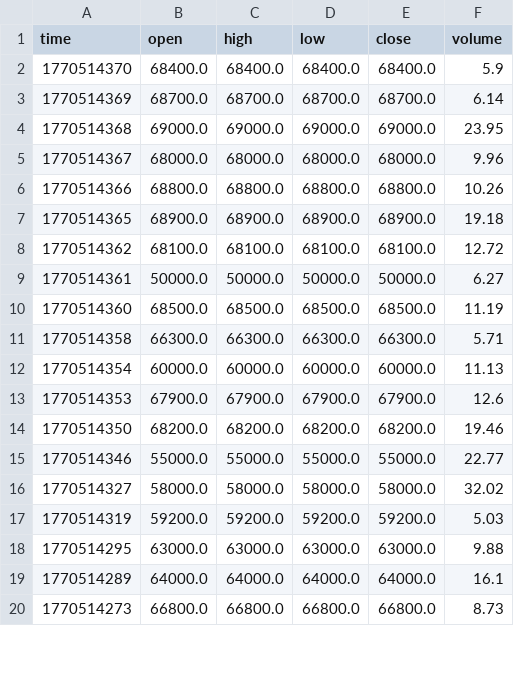
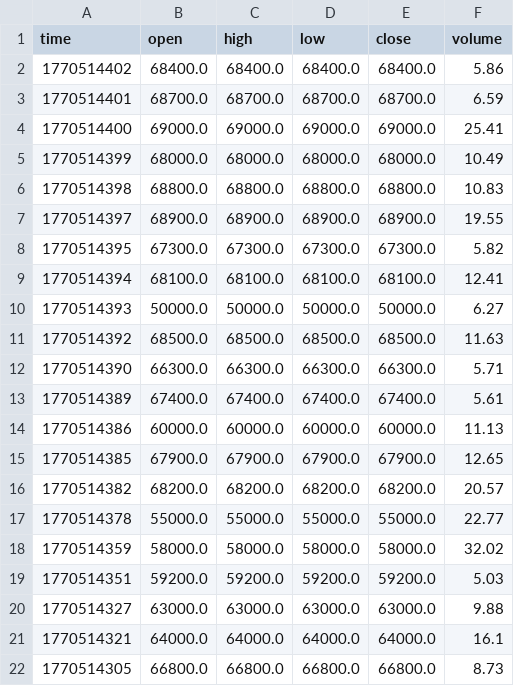
Before and after one commit to cientryandroid-bot/BTC_Liquidity, a CSV file: muros_institucionales.csv, drawn as a sheet; only a part is shown; the diff covers the shown part only.

Commit message:
Update 50 levels

```diff
--- a/muros_institucionales.csv
+++ b/muros_institucionales.csv
@@ -1,20 +1,22 @@
 time,open,high,low,close,volume
-1770514370,68400.0,68400.0,68400.0,68400.0,5.9
-1770514369,68700.0,68700.0,68700.0,68700.0,6.14
-1770514368,69000.0,69000.0,69000.0,69000.0,23.95
-1770514367,68000.0,68000.0,68000.0,68000.0,9.96
-1770514366,68800.0,68800.0,68800.0,68800.0,10.26
-1770514365,68900.0,68900.0,68900.0,68900.0,19.18
-1770514362,68100.0,68100.0,68100.0,68100.0,12.72
-1770514361,50000.0,50000.0,50000.0,50000.0,6.27
-1770514360,68500.0,68500.0,68500.0,68500.0,11.19
-1770514358,66300.0,66300.0,66300.0,66300.0,5.71
-1770514354,60000.0,60000.0,60000.0,60000.0,11.13
-1770514353,67900.0,67900.0,67900.0,67900.0,12.6
-1770514350,68200.0,68200.0,68200.0,68200.0,19.46
-1770514346,55000.0,55000.0,55000.0,55000.0,22.77
-1770514327,58000.0,58000.0,58000.0,58000.0,32.02
-1770514319,59200.0,59200.0,59200.0,59200.0,5.03
-1770514295,63000.0,63000.0,63000.0,63000.0,9.88
-1770514289,64000.0,64000.0,64000.0,64000.0,16.1
-1770514273,66800.0,66800.0,66800.0,66800.0,8.73
+1770514402,68400.0,68400.0,68400.0,68400.0,5.86
+1770514401,68700.0,68700.0,68700.0,68700.0,6.59
+1770514400,69000.0,69000.0,69000.0,69000.0,25.41
+1770514399,68000.0,68000.0,68000.0,68000.0,10.49
+1770514398,68800.0,68800.0,68800.0,68800.0,10.83
+1770514397,68900.0,68900.0,68900.0,68900.0,19.55
+1770514395,67300.0,67300.0,67300.0,67300.0,5.82
+1770514394,68100.0,68100.0,68100.0,68100.0,12.41
+1770514393,50000.0,50000.0,50000.0,50000.0,6.27
+1770514392,68500.0,68500.0,68500.0,68500.0,11.63
+1770514390,66300.0,66300.0,66300.0,66300.0,5.71
+1770514389,67400.0,67400.0,67400.0,67400.0,5.61
+1770514386,60000.0,60000.0,60000.0,60000.0,11.13
+1770514385,67900.0,67900.0,67900.0,67900.0,12.65
+1770514382,68200.0,68200.0,68200.0,68200.0,20.57
+1770514378,55000.0,55000.0,55000.0,55000.0,22.77
+1770514359,58000.0,58000.0,58000.0,58000.0,32.02
+1770514351,59200.0,59200.0,59200.0,59200.0,5.03
+1770514327,63000.0,63000.0,63000.0,63000.0,9.88
+1770514321,64000.0,64000.0,64000.0,64000.0,16.1
+1770514305,66800.0,66800.0,66800.0,66800.0,8.73
```
Also changed, not shown: 1 added row, 1 removed row and 43 edited cells elsewhere in this file.
